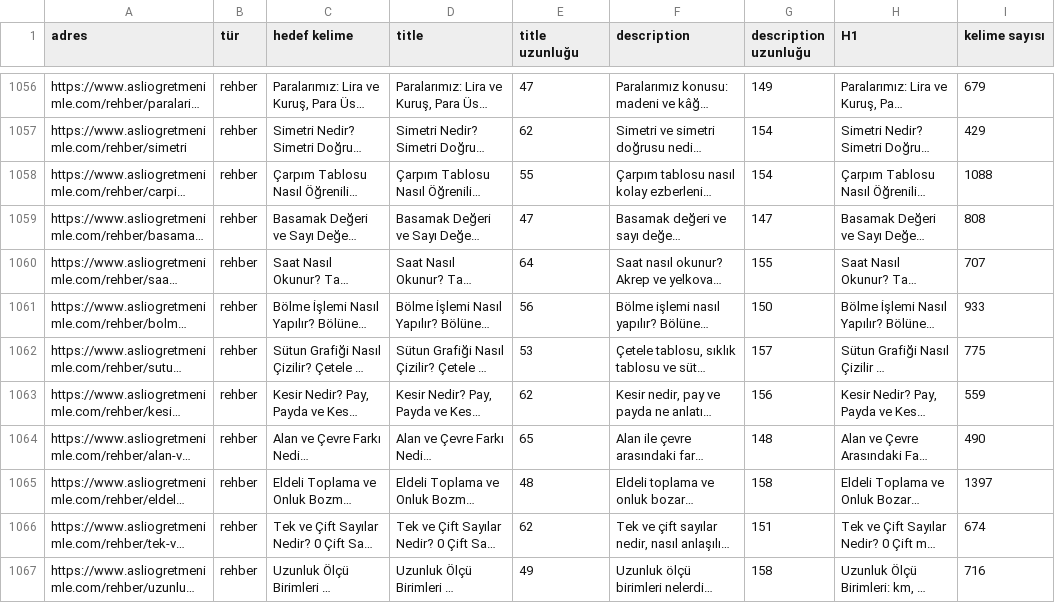
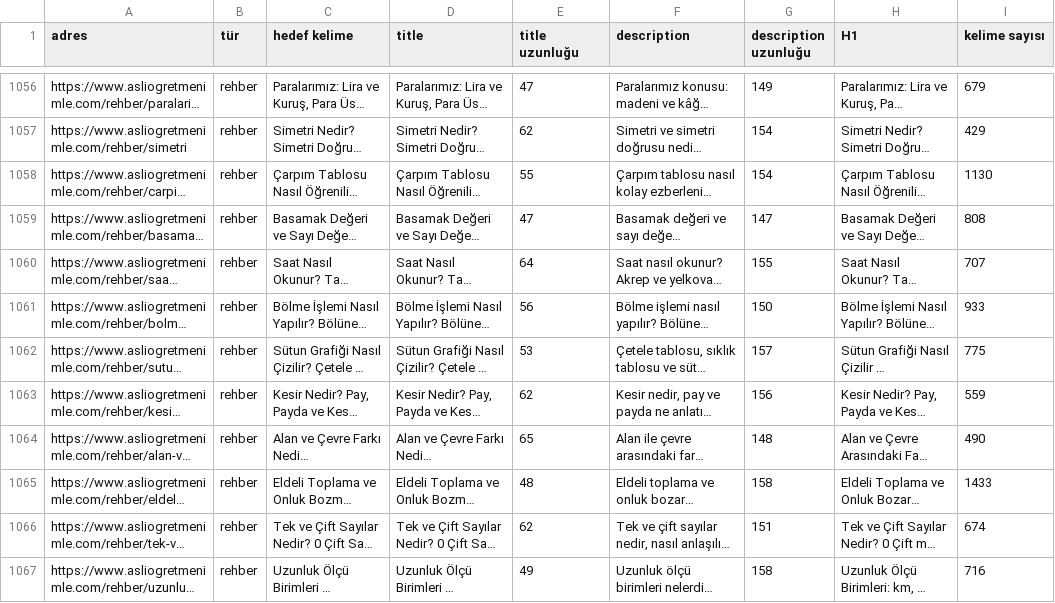
Before and after one commit to asliogretmenimle/asli-ogretmenimle, a CSV file: docs/seo-envanter.csv, drawn as a sheet; only a part is shown, gaps mark what is left out; long unchanged cells end in …; the diff names each change by its address in the sheet, - before the commit and + after, or states it on an @@ line.

```diff
--- a/docs/seo-envanter.csv
+++ b/docs/seo-envanter.csv
-I1058 (kelime sayısı): 1088
+I1058 (kelime sayısı): 1130
-I1065 (kelime sayısı): 1397
+I1065 (kelime sayısı): 1433
```
Also changed, not shown: 7 other files.
